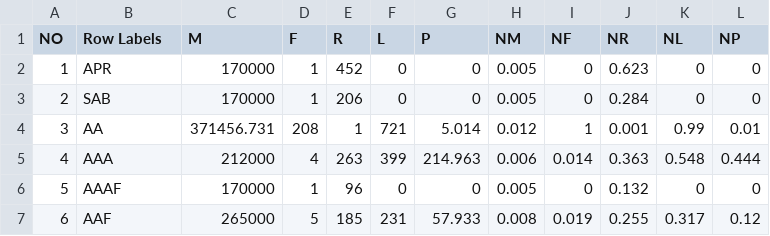
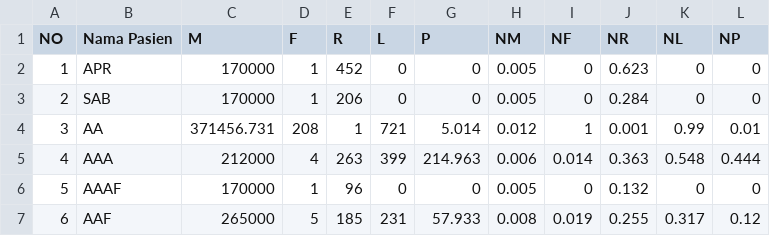
Before and after one commit to bearbook25/wini, a CSV file: Niumiu.csv, drawn as a sheet; only a part is shown.

Commit message:
Update Niumiu.csv

```diff
--- a/Niumiu.csv
+++ b/Niumiu.csv
@@ -1,2 +1,2 @@
-NO,Row Labels,M,F,R,L,P,NM,NF,NR,NL,NP
+NO,Nama Pasien,M,F,R,L,P,NM,NF,NR,NL,NP
 1,APR,170000,1,452,0,0,0.005,0,0.623,0,0
```
